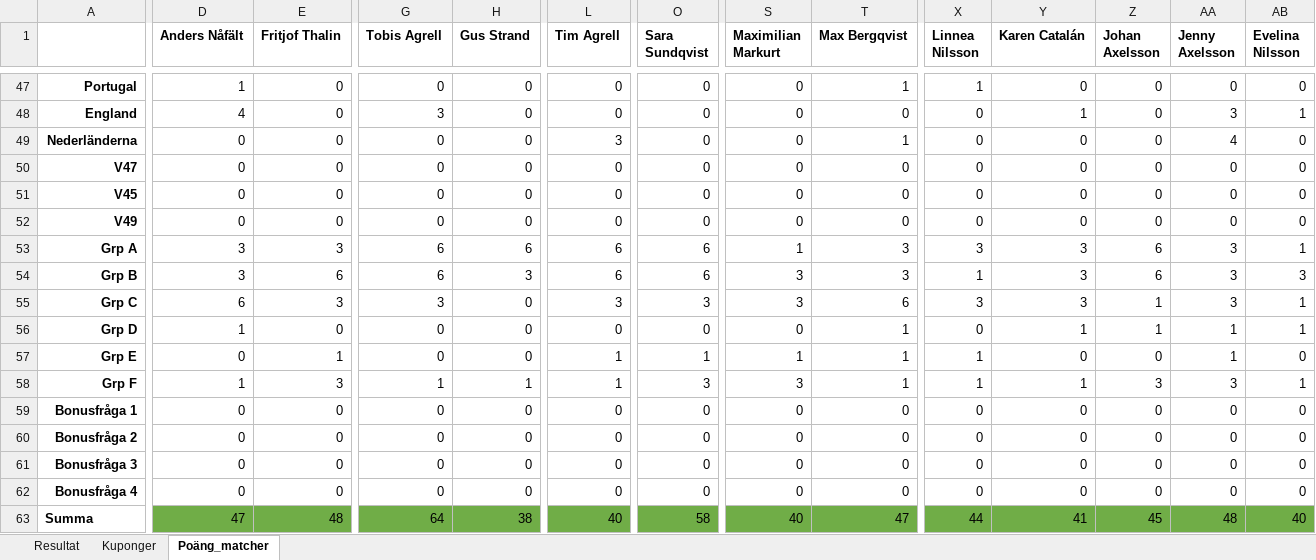
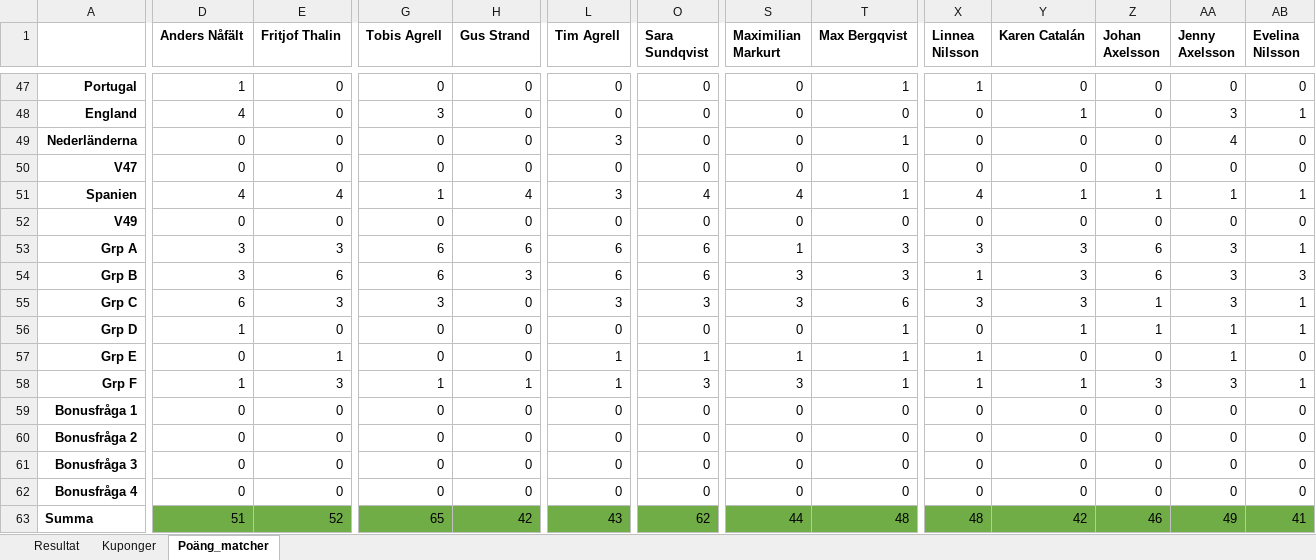
Before and after one commit to nafalt94/nafalt94.github.io, an Excel workbook: data.xlsx, sheet Poäng_matcher, drawn as a sheet; only a part is shown, gaps mark what is left out; values as stored, in another font and other column widths than the file's, no borders; the diff covers the shown part only; the diff names each change by its address in the sheet, - before the commit and + after, or states it on an @@ line.

Commit message:
Add files via upload

```diff
--- a/data.xlsx (sheet Poäng_matcher)
+++ b/data.xlsx (sheet Poäng_matcher)
-A51: V45
+A51: Spanien
-D51 (Anders Nåfält): 0
+D51 (Anders Nåfält): 4
-E51 (Fritjof Thalin): 0
+E51 (Fritjof Thalin): 4
-G51 (Tobis Agrell): 0
+G51 (Tobis Agrell): 1
-H51 (Gus Strand): 0
+H51 (Gus Strand): 4
-L51 (Tim Agrell): 0
+L51 (Tim Agrell): 3
-O51 (Sara Sundqvist): 0
+O51 (Sara Sundqvist): 4
-S51 (Maximilian Markurt): 0
+S51 (Maximilian Markurt): 4
-T51 (Max Bergqvist): 0
+T51 (Max Bergqvist): 1
-X51 (Linnea Nilsson): 0
+X51 (Linnea Nilsson): 4
-Y51 (Karen Catalán): 0
+Y51 (Karen Catalán): 1
-Z51 (Johan Axelsson): 0
+Z51 (Johan Axelsson): 1
-AA51 (Jenny Axelsson): 0
+AA51 (Jenny Axelsson): 1
-AB51 (Evelina Nilsson): 0
+AB51 (Evelina Nilsson): 1
-D63 (Anders Nåfält): 47
+D63 (Anders Nåfält): 51
-E63 (Fritjof Thalin): 48
+E63 (Fritjof Thalin): 52
-G63 (Tobis Agrell): 64
+G63 (Tobis Agrell): 65
-H63 (Gus Strand): 38
+H63 (Gus Strand): 42
-L63 (Tim Agrell): 40
+L63 (Tim Agrell): 43
-O63 (Sara Sundqvist): 58
+O63 (Sara Sundqvist): 62
-S63 (Maximilian Markurt): 40
+S63 (Maximilian Markurt): 44
-T63 (Max Bergqvist): 47
+T63 (Max Bergqvist): 48
-X63 (Linnea Nilsson): 44
+X63 (Linnea Nilsson): 48
-Y63 (Karen Catalán): 41
+Y63 (Karen Catalán): 42
-Z63 (Johan Axelsson): 45
+Z63 (Johan Axelsson): 46
-AA63 (Jenny Axelsson): 48
+AA63 (Jenny Axelsson): 49
-AB63 (Evelina Nilsson): 40
+AB63 (Evelina Nilsson): 41
```
Also changed, not shown: 9 edited cells elsewhere in this sheet, sheet Resultat, sheet Kuponger, charts or pictures.
